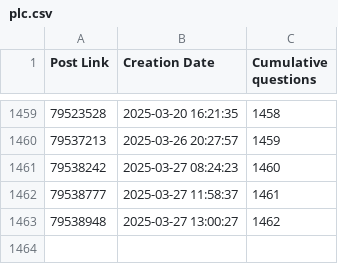
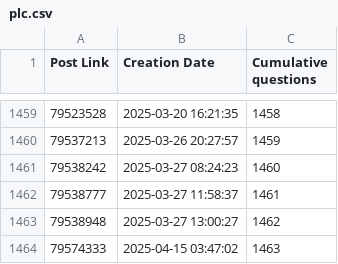
Before and after one commit to Roald87/TwinCATPopularity, a CSV file: plc.csv, drawn as a sheet; only a part is shown, gaps mark what is left out; the diff names each change by its address in the sheet, - before the commit and + after, or states it on an @@ line.

```diff
--- a/plc.csv
+++ b/plc.csv
+row 1464: 79574333 | 2025-04-15 03:47:02 | 1463
```
Also changed, not shown: 1 other file.
